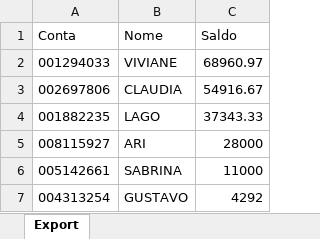
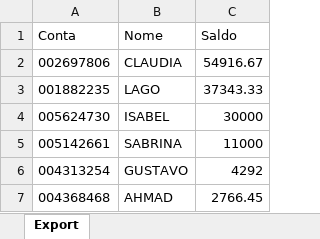
Before and after one commit to bluemetrixgit/Mesa_de_operacao, an Excel workbook: Saldo.xlsx, sheet Export, drawn as a sheet; only a part is shown; the shorter side is filled out with more unchanged rows; values as stored, in another font and other column widths than the file's, no borders; removed rows and columns are numbered as before the commit, all else as after; the diff names each change by its address in the sheet, - before the commit and + after, or states it on an @@ line.

Commit message:
Add files via upload

```diff
--- a/Saldo.xlsx (sheet Export)
+++ b/Saldo.xlsx (sheet Export)
-row 2: 001294033 | VIVIANE | 68960.97
-row 5: 008115927 | ARI | 28000
+row 4: 005624730 | ISABEL | 30000
```
